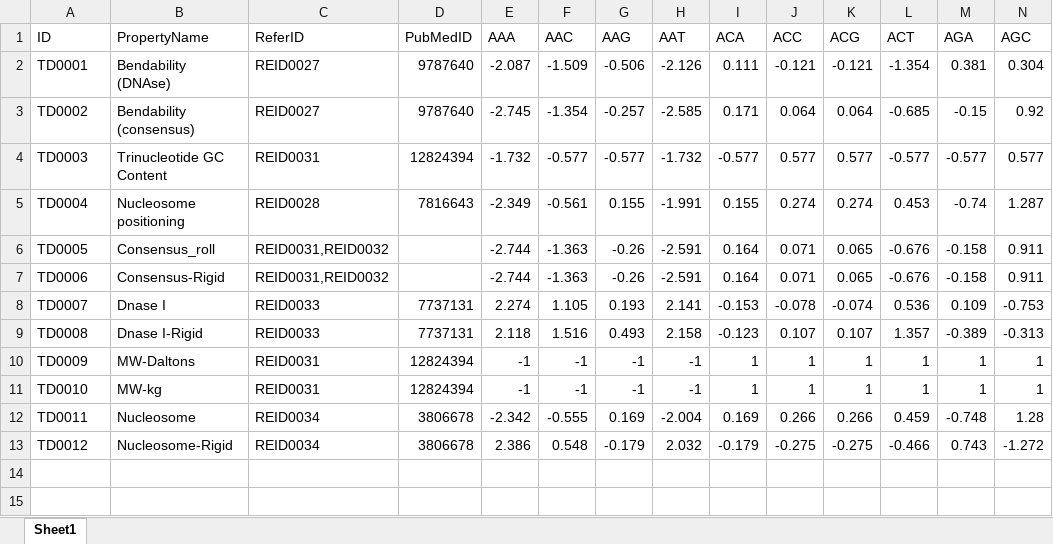
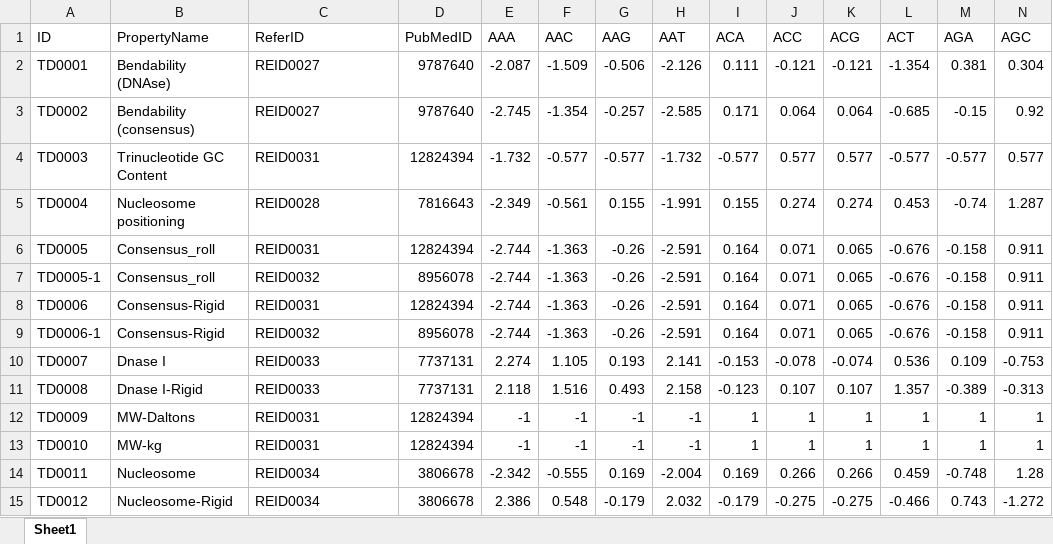
Before and after one commit to wyzhang0401/PropertyDB, an Excel workbook: public/data/standard/TriDNA-standard.xlsx, sheet Sheet1, drawn as a sheet; only a part is shown; values as stored, in another font and other column widths than the file's, no borders; addresses are those after the commit; rows hold the shown columns only; the diff names each change by its address in the sheet, - before the commit and + after, or states it on an @@ line.

```diff
--- a/public/data/standard/TriDNA-standard.xlsx (sheet Sheet1)
+++ b/public/data/standard/TriDNA-standard.xlsx (sheet Sheet1)
-C6 (ReferID): REID0031,REID0032
+C6 (ReferID): REID0031
-D6 (PubMedID): (empty)
+D6 (PubMedID): 12824394
+row 7: TD0005-1 | Consensus_roll | REID0032 | 8956078 | -2.744 | -1.363 | -0.26 | -2.591 | 0.164 | 0.071 | 0.065 | -0.676 | -0.158 | 0.911
-C8 (ReferID): REID0031,REID0032
+C8 (ReferID): REID0031
-D8 (PubMedID): (empty)
+D8 (PubMedID): 12824394
+row 9: TD0006-1 | Consensus-Rigid | REID0032 | 8956078 | -2.744 | -1.363 | -0.26 | -2.591 | 0.164 | 0.071 | 0.065 | -0.676 | -0.158 | 0.911
```
Also changed, not shown: 7 other files.
